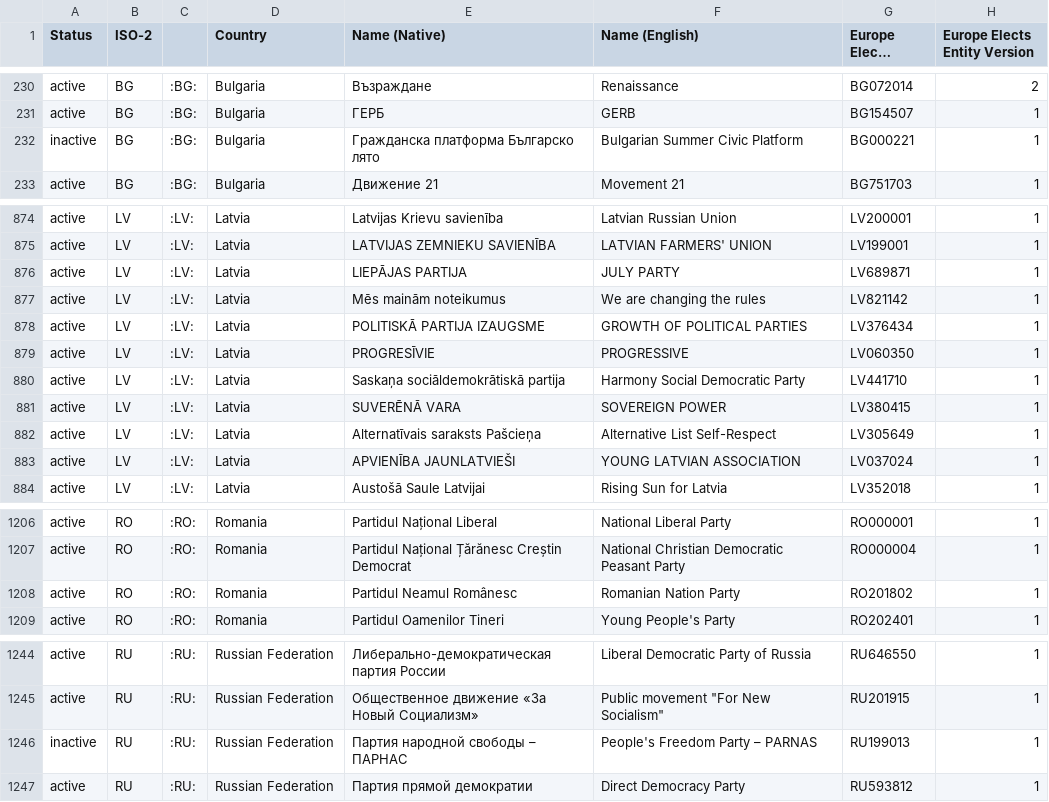
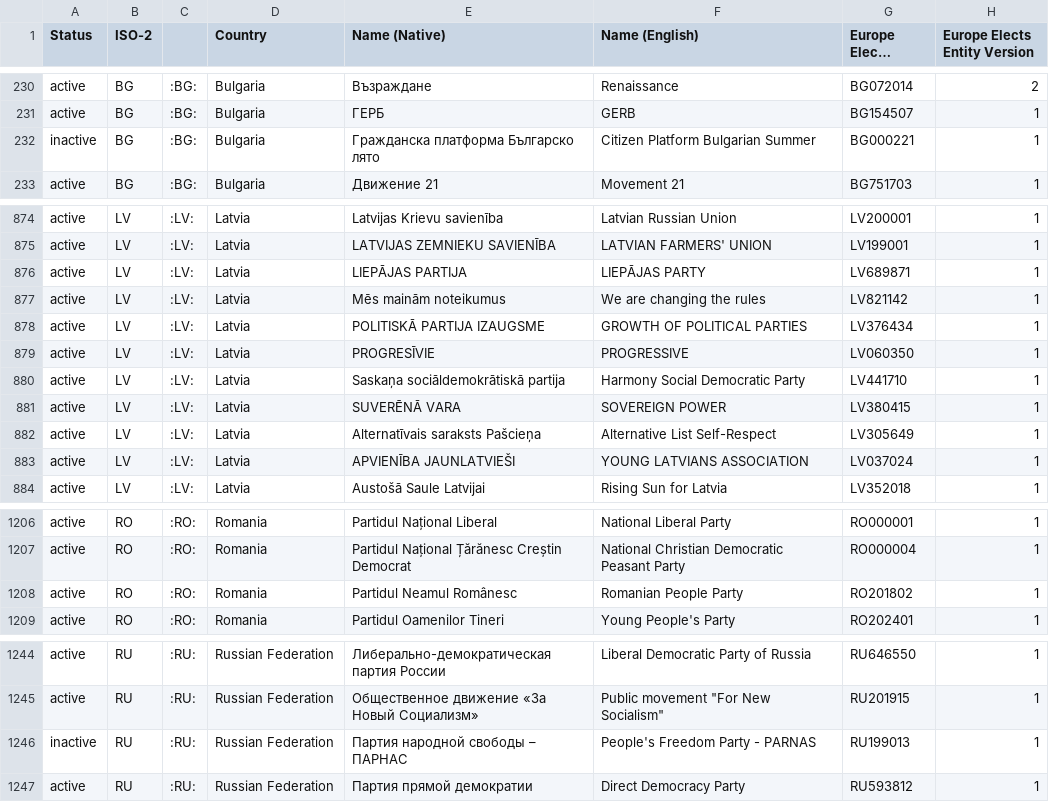
Before and after one commit to Europe-Elects/party-timelines, a TSV file: data/latest.tsv, drawn as a sheet; only a part is shown, gaps mark what is left out; long unchanged cells end in …; the diff covers the shown part only; the diff names each change by its address in the sheet, - before the commit and + after, or states it on an @@ line.

```diff
--- a/data/latest.tsv
+++ b/data/latest.tsv
-F232 (Name (English)): Bulgarian Summer Civic Platform
+F232 (Name (English)): Citizen Platform Bulgarian Summer
-F876 (Name (English)): JULY PARTY
+F876 (Name (English)): LIEPĀJAS PARTY
-F883 (Name (English)): YOUNG LATVIAN ASSOCIATION
+F883 (Name (English)): YOUNG LATVIANS ASSOCIATION
-F1208 (Name (English)): Romanian Nation Party
+F1208 (Name (English)): Romanian People Party
-F1246 (Name (English)): People's Freedom Party – PARNAS
+F1246 (Name (English)): People's Freedom Party - PARNAS
```
Also changed, not shown: 2 edited cells elsewhere in this file.
